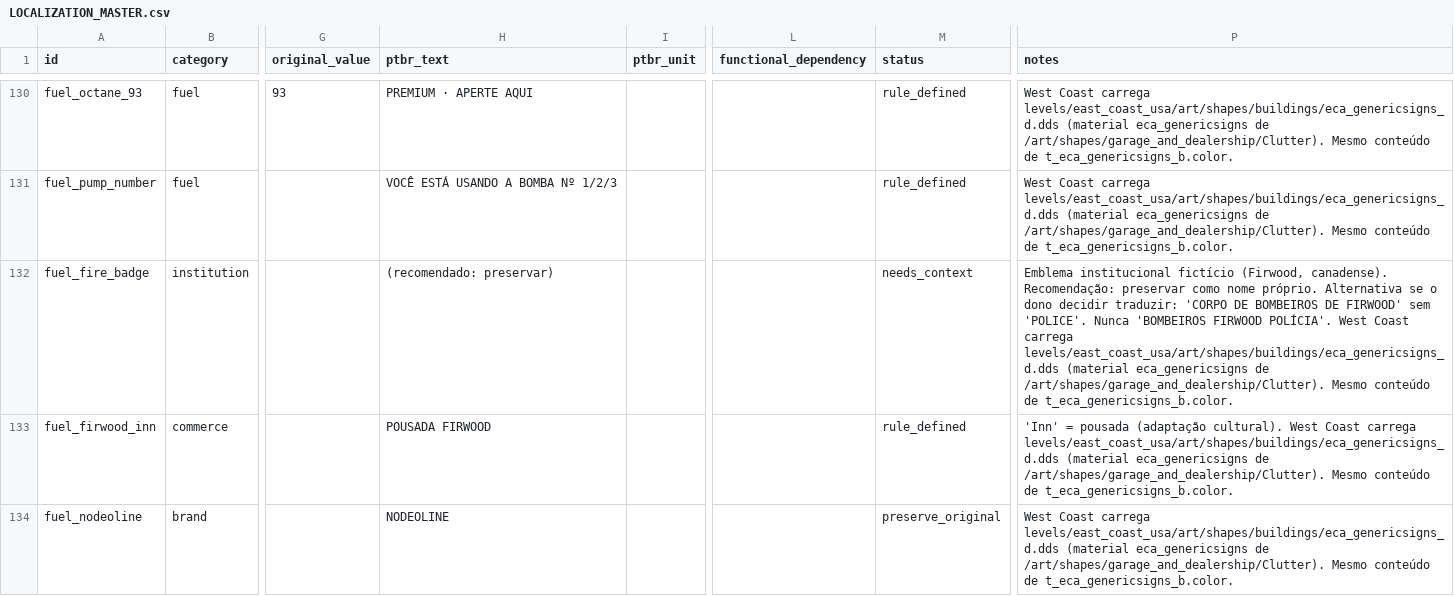
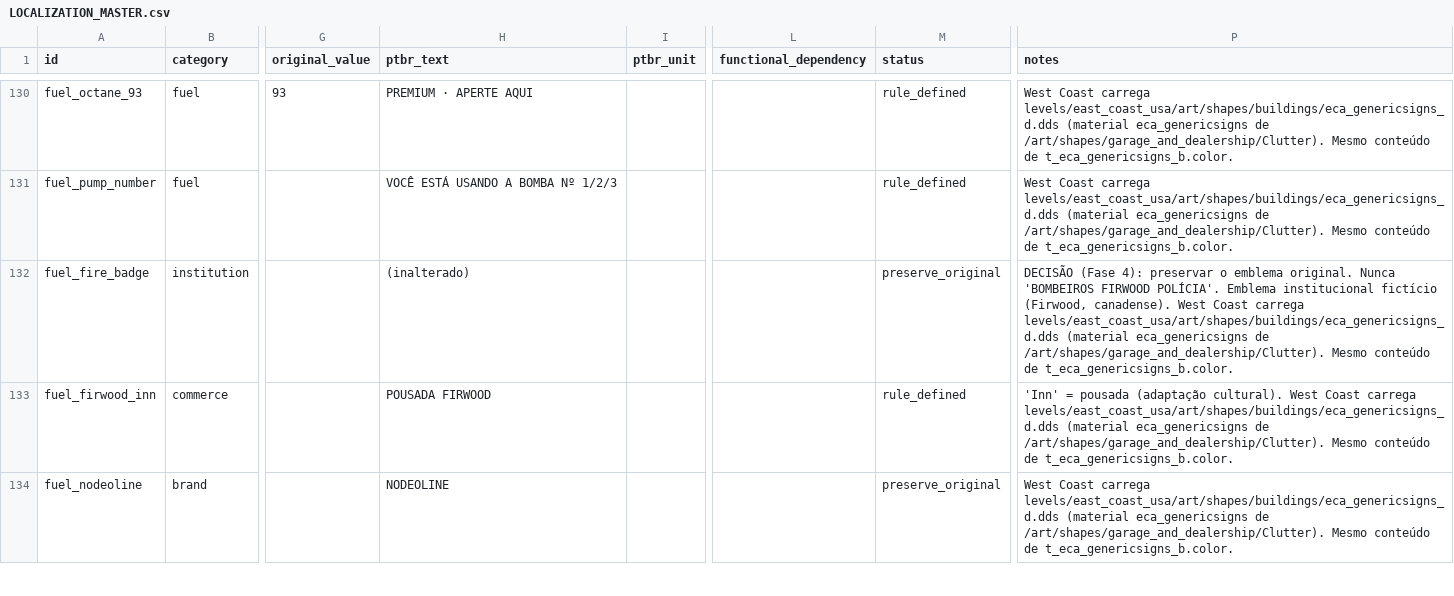
Before and after one commit to BernardoHille/traducao_west_coast_beamng, a CSV file: docs/localization/LOCALIZATION_MASTER.csv, drawn as a sheet; only a part is shown, gaps mark what is left out; the diff names each change by its address in the sheet, - before the commit and + after, or states it on an @@ line.

```diff
--- a/docs/localization/LOCALIZATION_MASTER.csv
+++ b/docs/localization/LOCALIZATION_MASTER.csv
-H132 (ptbr_text): (recomendado: preservar)
+H132 (ptbr_text): (inalterado)
-M132 (status): needs_context
+M132 (status): preserve_original
-P132 (notes): Emblema institucional fictício (Firwood, canadense). Recomendação: preservar como nome próprio. Alternativa se o dono decidir traduzir: 'CORPO DE BOMBEIROS DE FIRWOOD' sem 'POLICE'. Nunca 'BOMBEIROS FIRWOOD POLÍCIA'. West Coast…
+P132 (notes): DECISÃO (Fase 4): preservar o emblema original. Nunca 'BOMBEIROS FIRWOOD POLÍCIA'. Emblema institucional fictício (Firwood, canadense). West Coast…
```
Also changed, not shown: 56 other files.
